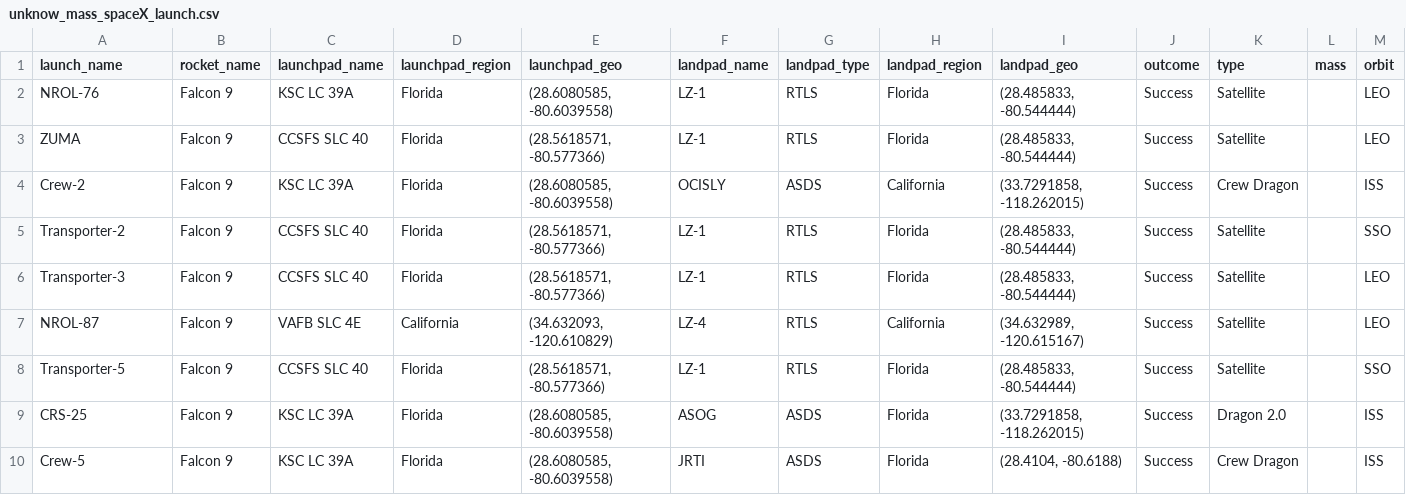
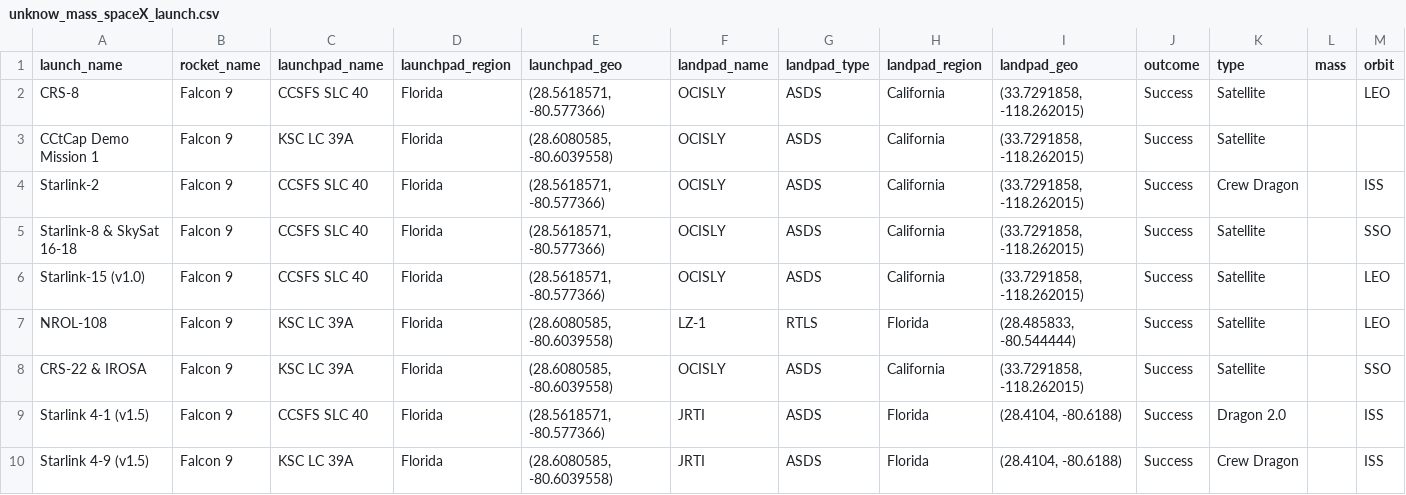
Before and after one commit to ThanhDatHCMUS/SpaceX-Launch-Data-Pre-processing, a CSV file: data/unknow_mass_spaceX_launch.csv, drawn as a sheet.

Commit message:
run-successfully

```diff
--- a/data/unknow_mass_spaceX_launch.csv
+++ b/data/unknow_mass_spaceX_launch.csv
@@ -1,10 +1,10 @@
 launch_name,rocket_name,launchpad_name,launchpad_region,launchpad_geo,landpad_name,landpad_type,landpad_region,landpad_geo,outcome,type,mass,orbit
-NROL-76,Falcon 9,KSC LC 39A,Florida,"(28.6080585, -80.6039558)",LZ-1,RTLS,Florida,"(28.485833, -80.544444)",Success,Satellite,,LEO
-ZUMA,Falcon 9,CCSFS SLC 40,Florida,"(28.5618571, -80.577366)",LZ-1,RTLS,Florida,"(28.485833, -80.544444)",Success,Satellite,,LEO
-Crew-2,Falcon 9,KSC LC 39A,Florida,"(28.6080585, -80.6039558)",OCISLY,ASDS,California,"(33.7291858, -118.262015)",Success,Crew Dragon,,ISS
-Transporter-2,Falcon 9,CCSFS SLC 40,Florida,"(28.5618571, -80.577366)",LZ-1,RTLS,Florida,"(28.485833, -80.544444)",Success,Satellite,,SSO
-Transporter-3,Falcon 9,CCSFS SLC 40,Florida,"(28.5618571, -80.577366)",LZ-1,RTLS,Florida,"(28.485833, -80.544444)",Success,Satellite,,LEO
-NROL-87,Falcon 9,VAFB SLC 4E,California,"(34.632093, -120.610829)",LZ-4,RTLS,California,"(34.632989, -120.615167)",Success,Satellite,,LEO
-Transporter-5,Falcon 9,CCSFS SLC 40,Florida,"(28.5618571, -80.577366)",LZ-1,RTLS,Florida,"(28.485833, -80.544444)",Success,Satellite,,SSO
-CRS-25,Falcon 9,KSC LC 39A,Florida,"(28.6080585, -80.6039558)",ASOG,ASDS,Florida,"(33.7291858, -118.262015)",Success,Dragon 2.0,,ISS
-Crew-5,Falcon 9,KSC LC 39A,Florida,"(28.6080585, -80.6039558)",JRTI,ASDS,Florida,"(28.4104, -80.6188)",Success,Crew Dragon,,ISS
+CRS-8,Falcon 9,CCSFS SLC 40,Florida,"(28.5618571, -80.577366)",OCISLY,ASDS,California,"(33.7291858, -118.262015)",Success,Satellite,,LEO
+CCtCap Demo Mission 1,Falcon 9,KSC LC 39A,Florida,"(28.6080585, -80.6039558)",OCISLY,ASDS,California,"(33.7291858, -118.262015)",Success,Satellite,,
+Starlink-2,Falcon 9,CCSFS SLC 40,Florida,"(28.5618571, -80.577366)",OCISLY,ASDS,California,"(33.7291858, -118.262015)",Success,Crew Dragon,,ISS
+Starlink-8 & SkySat 16-18,Falcon 9,CCSFS SLC 40,Florida,"(28.5618571, -80.577366)",OCISLY,ASDS,California,"(33.7291858, -118.262015)",Success,Satellite,,SSO
+Starlink-15 (v1.0),Falcon 9,CCSFS SLC 40,Florida,"(28.5618571, -80.577366)",OCISLY,ASDS,California,"(33.7291858, -118.262015)",Success,Satellite,,LEO
+NROL-108,Falcon 9,KSC LC 39A,Florida,"(28.6080585, -80.6039558)",LZ-1,RTLS,Florida,"(28.485833, -80.544444)",Success,Satellite,,LEO
+CRS-22 & IROSA,Falcon 9,KSC LC 39A,Florida,"(28.6080585, -80.6039558)",OCISLY,ASDS,California,"(33.7291858, -118.262015)",Success,Satellite,,SSO
+Starlink 4-1 (v1.5),Falcon 9,CCSFS SLC 40,Florida,"(28.5618571, -80.577366)",JRTI,ASDS,Florida,"(28.4104, -80.6188)",Success,Dragon 2.0,,ISS
+Starlink 4-9 (v1.5),Falcon 9,KSC LC 39A,Florida,"(28.6080585, -80.6039558)",JRTI,ASDS,Florida,"(28.4104, -80.6188)",Success,Crew Dragon,,ISS
```
Also changed, not shown: 1 other file.
